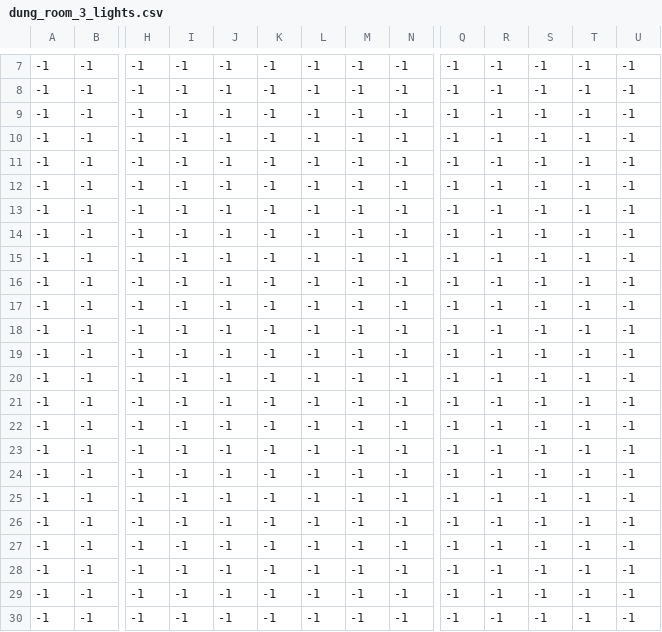
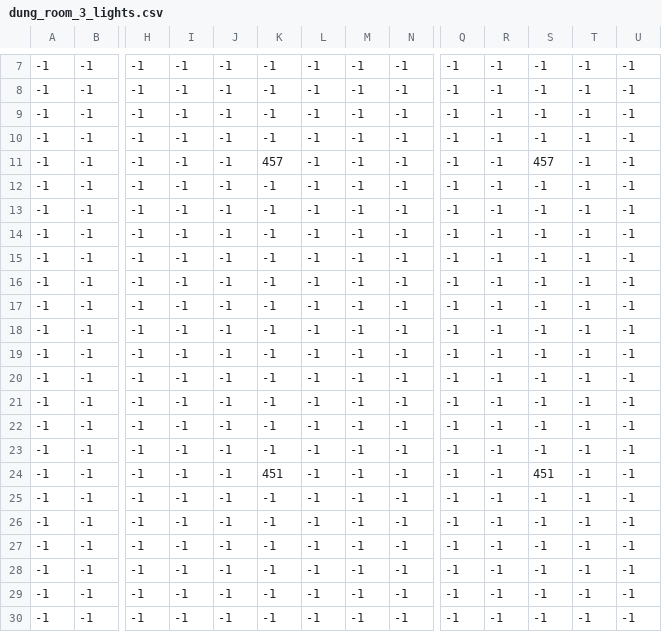
Before and after one commit to Hydroceph/EndlessStair, a CSV file: map/dungeon/room_3/dung_room_3_lights.csv, drawn as a sheet; only a part is shown, gaps mark what is left out; removed rows and columns are numbered as before the commit, all else as after; rows hold the shown columns only; the diff names each change by its address in the sheet, - before the commit and + after, or states it on an @@ line.

Commit message:
added pathfinding in spawn room

```diff
--- a/map/dungeon/room_3/dung_room_3_lights.csv
+++ b/map/dungeon/room_3/dung_room_3_lights.csv
+row 11: -1 | -1 | -1 | -1 | -1 | 457 | -1 | -1 | -1 | -1 | -1 | 457 | -1 | -1
-K24: -1
+K24: 451
-S24: -1
+S24: 451
-row 24: -1 | -1 | -1 | -1 | -1 | -1 | -1 | -1 | -1 | -1 | -1 | -1 | -1 | -1
```
Also changed, not shown: map/dungeon/room_3/dung_room_3_floor_props.csv, map/dungeon/spawn_room/dung_room_spawn_mob.csv, 14 other files.
